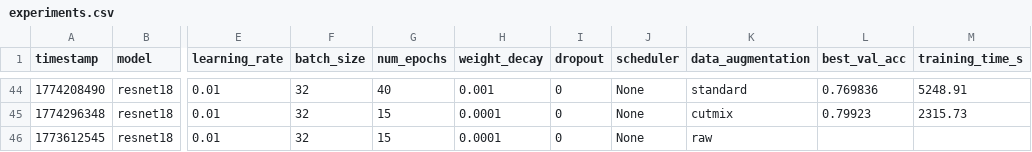
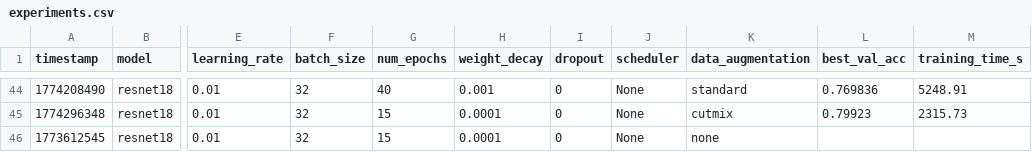
Before and after one commit to olaidczak/dl-project-1, a CSV file: results/experiments.csv, drawn as a sheet; only a part is shown, gaps mark what is left out; the diff names each change by its address in the sheet, - before the commit and + after, or states it on an @@ line.

```diff
--- a/results/experiments.csv
+++ b/results/experiments.csv
-K46 (data_augmentation): raw
+K46 (data_augmentation): none
```
Also changed, not shown: 1 other file.
